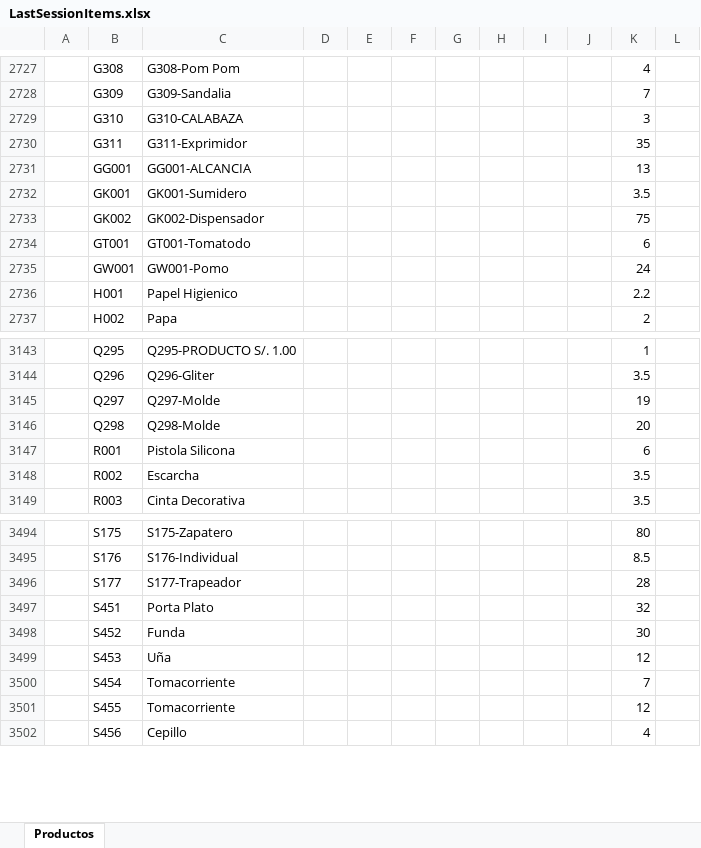
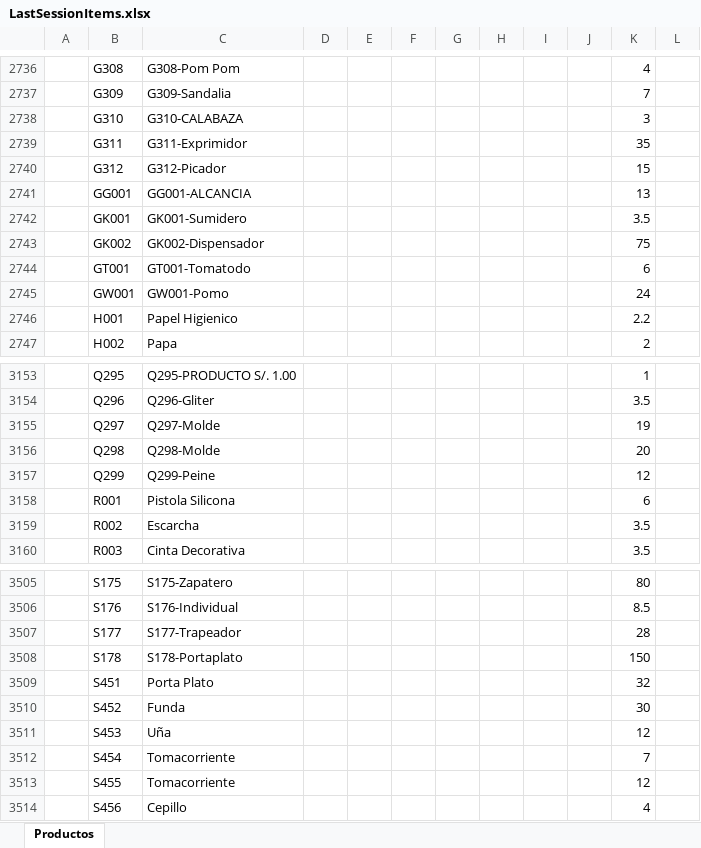
Before and after one commit to ivanquino1000/barcodeUtils, an Excel workbook: SessionBackup/LastSessionItems.xlsx, sheet Productos, drawn as a sheet; only a part is shown, gaps mark what is left out; values as stored, in another font and other column widths than the file's, no borders; the diff covers the shown part only; the diff names each change by its address in the sheet, - before the commit and + after, or states it on an @@ line.

```diff
--- a/SessionBackup/LastSessionItems.xlsx (sheet Productos)
+++ b/SessionBackup/LastSessionItems.xlsx (sheet Productos)
+row 2740:  | G312 | G312-Picador |  |  |  |  |  |  |  | 15
+row 3157:  | Q299 | Q299-Peine |  |  |  |  |  |  |  | 12
+row 3508:  | S178 | S178-Portaplato |  |  |  |  |  |  |  | 150
```
Also changed, not shown: 17 added rows elsewhere in this sheet, Src/Barcodes.xlsm, config/items.xlsx, 3 other files.
